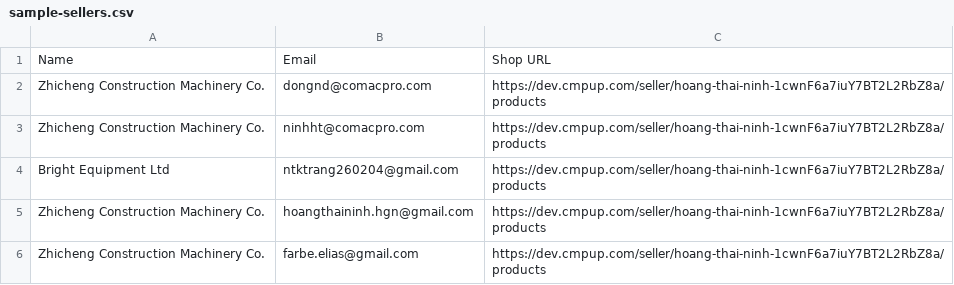
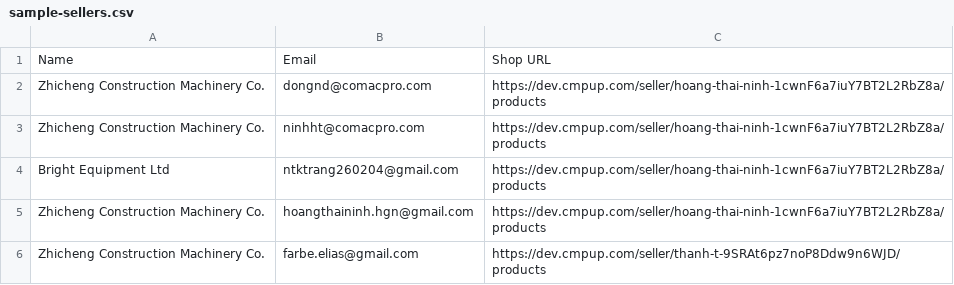
Before and after one commit to ninhht-cmp/cmp-proofmail, a CSV file: data/sample-sellers.csv, drawn as a sheet.

Commit message:
chore: update seller tracking

```diff
--- a/data/sample-sellers.csv
+++ b/data/sample-sellers.csv
@@ -5,2 +5,2 @@ Bright Equipment Ltd,ntktrang260204@gmail.com,https://dev.cmpup.com/seller/hoang
 Zhicheng Construction Machinery Co.,hoangthaininh.hgn@gmail.com,https://dev.cmpup.com/seller/hoang-thai-ninh-1cwnF6a7iuY7BT2L2RbZ8a/products
-Zhicheng Construction Machinery Co.,farbe.elias@gmail.com,https://dev.cmpup.com/seller/hoang-thai-ninh-1cwnF6a7iuY7BT2L2RbZ8a/products
+Zhicheng Construction Machinery Co.,farbe.elias@gmail.com,https://dev.cmpup.com/seller/thanh-t-9SRAt6pz7noP8Ddw9n6WJD/products
```
Also changed, not shown: 5 other files.
